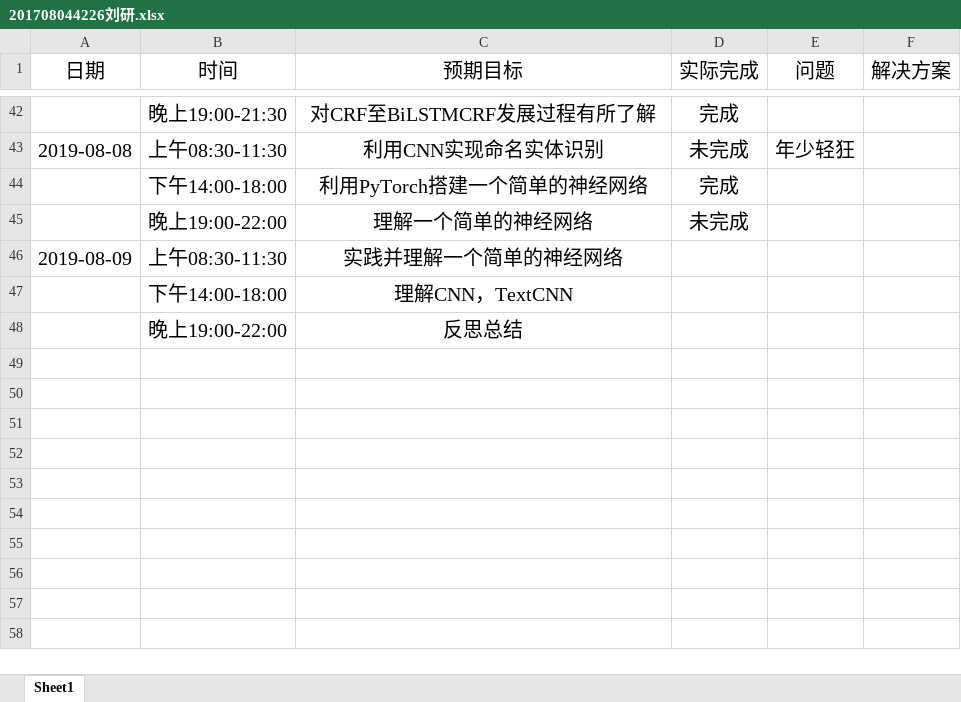
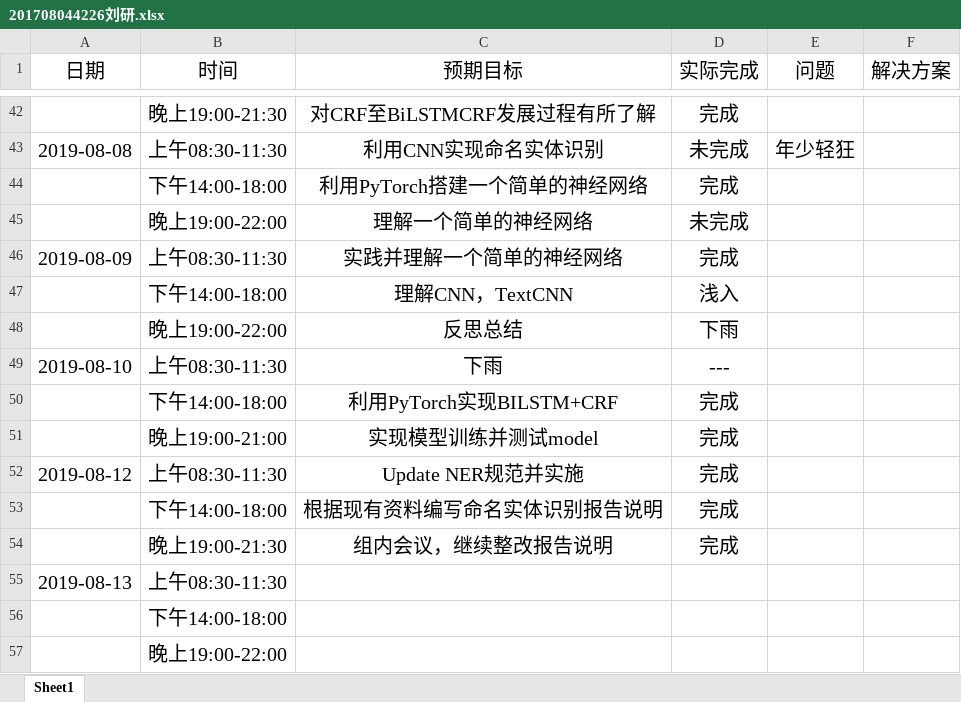
Before and after one commit to ly934060690/nlp_entity, an Excel workbook: doc/log/201708044226刘研.xlsx, sheet Sheet1, drawn as a sheet; only a part is shown, gaps mark what is left out; values as stored, in another font and other column widths than the file's, no borders; the diff names each change by its address in the sheet, - before the commit and + after, or states it on an @@ line.

Commit message:
Update 201708044226刘研.xlsx

```diff
--- a/doc/log/201708044226刘研.xlsx (sheet Sheet1)
+++ b/doc/log/201708044226刘研.xlsx (sheet Sheet1)
-D46 (实际完成): (empty)
+D46 (实际完成): 完成
-D47 (实际完成): (empty)
+D47 (实际完成): 浅入
-D48 (实际完成): (empty)
+D48 (实际完成): 下雨
+row 49: 2019-08-10 | 上午08:30-11:30 | 下雨 | ---
+row 50:  | 下午14:00-18:00 | 利用PyTorch实现BILSTM+CRF | 完成
+row 51:  | 晚上19:00-21:00 | 实现模型训练并测试model | 完成
+row 52: 2019-08-12 | 上午08:30-11:30 | Update NER规范并实施 | 完成
+row 53:  | 下午14:00-18:00 | 根据现有资料编写命名实体识别报告说明 | 完成
+row 54:  | 晚上19:00-21:30 | 组内会议，继续整改报告说明 | 完成
+row 55: 2019-08-13 | 上午08:30-11:30
+row 56:  | 下午14:00-18:00
+row 57:  | 晚上19:00-22:00
```
